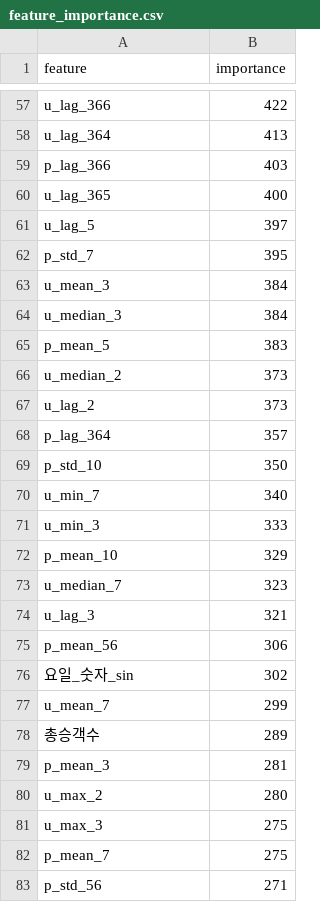
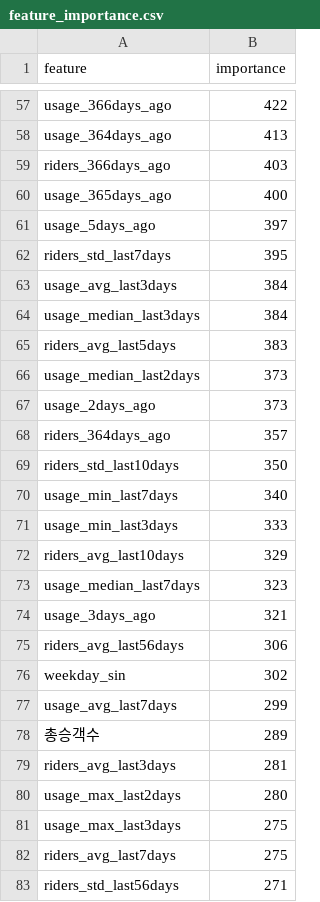
Before and after one commit to CSID-DGU/2026-1-CECD1-3-Hanwool-06, a CSV file: scripts/LightGBM_Model/results/feature_importance.csv, drawn as a sheet; only a part is shown, gaps mark what is left out; the diff covers the shown part only; the diff names each change by its address in the sheet, - before the commit and + after, or states it on an @@ line.

```diff
--- a/scripts/LightGBM_Model/results/feature_importance.csv
+++ b/scripts/LightGBM_Model/results/feature_importance.csv
-A57 (feature): u_lag_366
+A57 (feature): usage_366days_ago
-A58 (feature): u_lag_364
+A58 (feature): usage_364days_ago
-A59 (feature): p_lag_366
+A59 (feature): riders_366days_ago
-A60 (feature): u_lag_365
+A60 (feature): usage_365days_ago
-A61 (feature): u_lag_5
+A61 (feature): usage_5days_ago
-A62 (feature): p_std_7
+A62 (feature): riders_std_last7days
-A63 (feature): u_mean_3
+A63 (feature): usage_avg_last3days
-A64 (feature): u_median_3
+A64 (feature): usage_median_last3days
-A65 (feature): p_mean_5
+A65 (feature): riders_avg_last5days
-A66 (feature): u_median_2
+A66 (feature): usage_median_last2days
-A67 (feature): u_lag_2
+A67 (feature): usage_2days_ago
-A68 (feature): p_lag_364
+A68 (feature): riders_364days_ago
-A69 (feature): p_std_10
+A69 (feature): riders_std_last10days
-A70 (feature): u_min_7
+A70 (feature): usage_min_last7days
-A71 (feature): u_min_3
+A71 (feature): usage_min_last3days
-A72 (feature): p_mean_10
+A72 (feature): riders_avg_last10days
-A73 (feature): u_median_7
+A73 (feature): usage_median_last7days
-A74 (feature): u_lag_3
+A74 (feature): usage_3days_ago
-A75 (feature): p_mean_56
+A75 (feature): riders_avg_last56days
-A76 (feature): 요일_숫자_sin
+A76 (feature): weekday_sin
-A77 (feature): u_mean_7
+A77 (feature): usage_avg_last7days
-A79 (feature): p_mean_3
+A79 (feature): riders_avg_last3days
-A80 (feature): u_max_2
+A80 (feature): usage_max_last2days
-A81 (feature): u_max_3
+A81 (feature): usage_max_last3days
-A82 (feature): p_mean_7
+A82 (feature): riders_avg_last7days
-A83 (feature): p_std_56
+A83 (feature): riders_std_last56days
```
Also changed, not shown: 88 edited cells elsewhere in this file, scripts/LightGBM_Model/results/test_anomalies.csv, scripts/LightGBM_Model/results/test_anomalies_flagged.csv, 6 other files.
